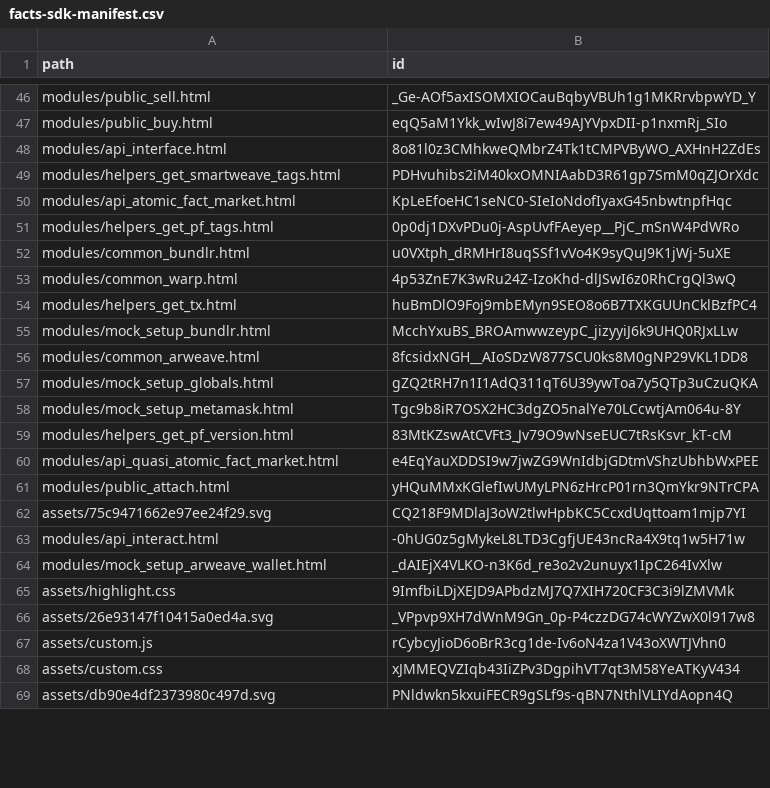
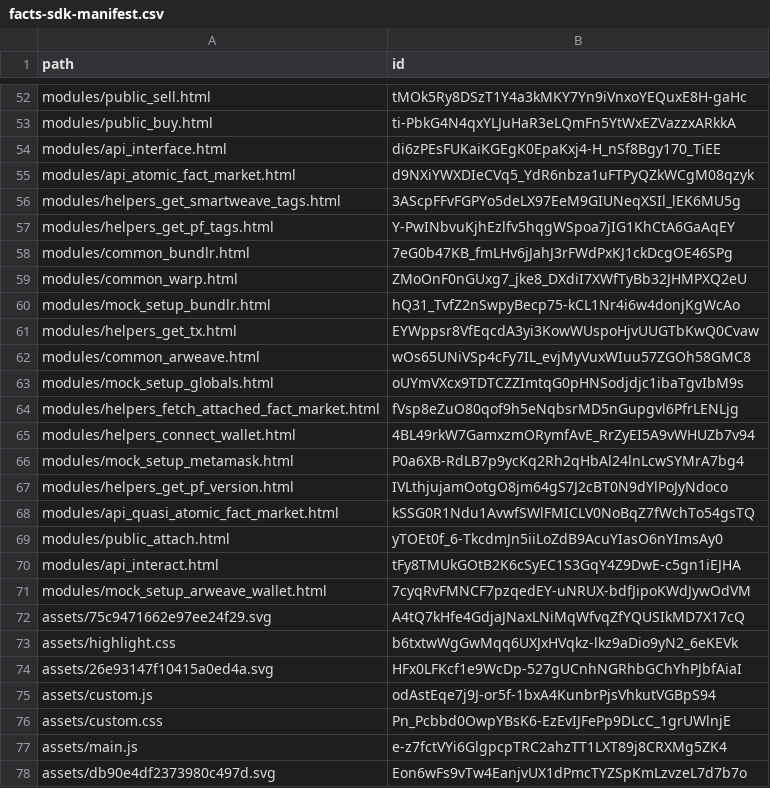
Before and after one commit to facts-laboratory/facts-kit, a CSV file: docs/packages/facts-sdk-manifest.csv, drawn as a sheet; only a part is shown, gaps mark what is left out; removed rows and columns are numbered as before the commit, all else as after; the diff covers the shown part only; the diff names each change by its address in the sheet, - before the commit and + after, or states it on an @@ line.

```diff
--- a/docs/packages/facts-sdk-manifest.csv
+++ b/docs/packages/facts-sdk-manifest.csv
-B52 (id): _Ge-AOf5axISOMXIOCauBqbyVBUh1g1MKRrvbpwYD_Y
+B52 (id): tMOk5Ry8DSzT1Y4a3kMKY7Yn9iVnxoYEQuxE8H-gaHc
-B53 (id): eqQ5aM1Ykk_wIwJ8i7ew49AJYVpxDII-p1nxmRj_SIo
+B53 (id): ti-PbkG4N4qxYLJuHaR3eLQmFn5YtWxEZVazzxARkkA
-B54 (id): 8o81l0z3CMhkweQMbrZ4Tk1tCMPVByWO_AXHnH2ZdEs
+B54 (id): di6zPEsFUKaiKGEgK0EpaKxj4-H_nSf8Bgy170_TiEE
-row 49: modules/helpers_get_smartweave_tags.html | PDHvuhibs2iM40kxOMNIAabD3R61gp7SmM0qZJOrXdc
-B55 (id): KpLeEfoeHC1seNC0-SIeIoNdofIyaxG45nbwtnpfHqc
+B55 (id): d9NXiYWXDIeCVq5_YdR6nbza1uFTPyQZkWCgM08qzyk
+row 56: modules/helpers_get_smartweave_tags.html | 3AScpFFvFGPYo5deLX97EeM9GIUNeqXSIl_lEK6MU5g
-B57 (id): 0p0dj1DXvPDu0j-AspUvfFAeyep__PjC_mSnW4PdWRo
+B57 (id): Y-PwINbvuKjhEzlfv5hqgWSpoa7jIG1KhCtA6GaAqEY
-B58 (id): u0VXtph_dRMHrI8uqSSf1vVo4K9syQuJ9K1jWj-5uXE
+B58 (id): 7eG0b47KB_fmLHv6jJahJ3rFWdPxKJ1ckDcgOE46SPg
-B59 (id): 4p53ZnE7K3wRu24Z-IzoKhd-dlJSwI6z0RhCrgQl3wQ
+B59 (id): ZMoOnF0nGUxg7_jke8_DXdiI7XWfTyBb32JHMPXQ2eU
-row 54: modules/helpers_get_tx.html | huBmDlO9Foj9mbEMyn9SEO8o6B7TXKGUUnCklBzfPC4
-B60 (id): McchYxuBS_BROAmwwzeypC_jizyyiJ6k9UHQ0RJxLLw
+B60 (id): hQ31_TvfZ2nSwpyBecp75-kCL1Nr4i6w4donjKgWcAo
+row 61: modules/helpers_get_tx.html | EYWppsr8VfEqcdA3yi3KowWUspoHjvUUGTbKwQ0Cvaw
-B62 (id): 8fcsidxNGH__AIoSDzW877SCU0ks8M0gNP29VKL1DD8
+B62 (id): wOs65UNiVSp4cFy7IL_evjMyVuxWIuu57ZGOh58GMC8
-B63 (id): gZQ2tRH7n1I1AdQ311qT6U39ywToa7y5QTp3uCzuQKA
+B63 (id): oUYmVXcx9TDTCZZImtqG0pHNSodjdjc1ibaTgvIbM9s
+row 64: modules/helpers_fetch_attached_fact_market.html | fVsp8eZuO80qof9h5eNqbsrMD5nGupgvl6PfrLENLjg
+row 65: modules/helpers_connect_wallet.html | 4BL49rkW7GamxzmORymfAvE_RrZyEI5A9vWHUZb7v94
-B66 (id): Tgc9b8iR7OSX2HC3dgZO5nalYe70LCcwtjAm064u-8Y
+B66 (id): P0a6XB-RdLB7p9ycKq2Rh2qHbAl24lnLcwSYMrA7bg4
-B67 (id): 83MtKZswAtCVFt3_Jv79O9wNseEUC7tRsKsvr_kT-cM
+B67 (id): IVLthjujamOotgO8jm64gS7J2cBT0N9dYlPoJyNdoco
-B68 (id): e4EqYauXDDSI9w7jwZG9WnIdbjGDtmVShzUbhbWxPEE
+B68 (id): kSSG0R1Ndu1AvwfSWlFMICLV0NoBqZ7fWchTo54gsTQ
-B69 (id): yHQuMMxKGlefIwUMyLPN6zHrcP01rn3QmYkr9NTrCPA
+B69 (id): yTOEt0f_6-TkcdmJn5iiLoZdB9AcuYIasO6nYImsAy0
-row 62: assets/75c9471662e97ee24f29.svg | CQ218F9MDlaJ3oW2tlwHpbKC5CcxdUqttoam1mjp7YI
-B70 (id): -0hUG0z5gMykeL8LTD3CgfjUE43ncRa4X9tq1w5H71w
+B70 (id): tFy8TMUkGOtB2K6cSyEC1S3GqY4Z9DwE-c5gn1iEJHA
-B71 (id): _dAIEjX4VLKO-n3K6d_re3o2v2unuyx1IpC264IvXlw
+B71 (id): 7cyqRvFMNCF7pzqedEY-uNRUX-bdfJipoKWdJywOdVM
+row 72: assets/75c9471662e97ee24f29.svg | A4tQ7kHfe4GdjaJNaxLNiMqWfvqZfYQUSIkMD7X17cQ
-B73 (id): 9ImfbiLDjXEJD9APbdzMJ7Q7XIH720CF3C3i9lZMVMk
+B73 (id): b6txtwWgGwMqq6UXJxHVqkz-lkz9aDio9yN2_6eKEVk
-B74 (id): _VPpvp9XH7dWnM9Gn_0p-P4czzDG74cWYZwX0l917w8
+B74 (id): HFx0LFKcf1e9WcDp-527gUCnhNGRhbGChYhPJbfAiaI
-B75 (id): rCybcyJioD6oBrR3cg1de-Iv6oN4za1V43oXWTJVhn0
+B75 (id): odAstEqe7j9J-or5f-1bxA4KunbrPjsVhkutVGBpS94
-B76 (id): xJMMEQVZIqb43IiZPv3DgpihVT7qt3M58YeATKyV434
+B76 (id): Pn_Pcbbd0OwpYBsK6-EzEvIJFePp9DLcC_1grUWlnjE
+row 77: assets/main.js | e-z7fctVYi6GlgpcpTRC2ahzTT1LXT89j8CRXMg5ZK4
-B78 (id): PNldwkn5kxuiFECR9gSLf9s-qBN7NthlVLIYdAopn4Q
+B78 (id): Eon6wFs9vTw4EanjvUX1dPmcTYZSpKmLzvzeL7d7b7o
```
Also changed, not shown: 25 added rows, 20 removed rows and 47 edited cells elsewhere in this file, 2 other files.
